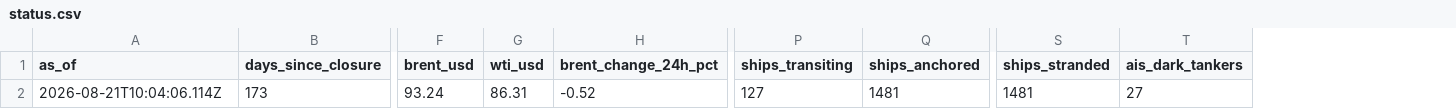
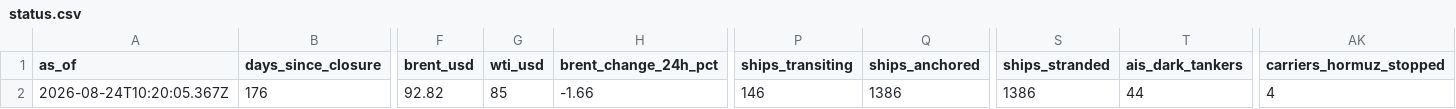
Before and after one commit to jgupton/strait-of-hormuz-data, a CSV file: data/status.csv, drawn as a sheet; only a part is shown, gaps mark what is left out; the diff covers the shown part only; the diff names each change by its address in the sheet, - before the commit and + after, or states it on an @@ line.

```diff
--- a/data/status.csv
+++ b/data/status.csv
+column AK (carriers_hormuz_stopped), row 2: 4
-A2 (as_of): 2026-08-21T10:04:06.114Z
+A2 (as_of): 2026-08-24T10:20:05.367Z
-B2 (days_since_closure): 173
+B2 (days_since_closure): 176
-F2 (brent_usd): 93.24
+F2 (brent_usd): 92.82
-G2 (wti_usd): 86.31
+G2 (wti_usd): 85
-H2 (brent_change_24h_pct): -0.52
+H2 (brent_change_24h_pct): -1.66
-P2 (ships_transiting): 127
+P2 (ships_transiting): 146
-Q2 (ships_anchored): 1481
+Q2 (ships_anchored): 1386
-S2 (ships_stranded): 1481
+S2 (ships_stranded): 1386
-T2 (ais_dark_tankers): 27
+T2 (ais_dark_tankers): 44
```
Also changed, not shown: 7 edited cells elsewhere in this file, data/hormuz-index-daily.csv, data/hormuz-index.csv, 7 other files.
